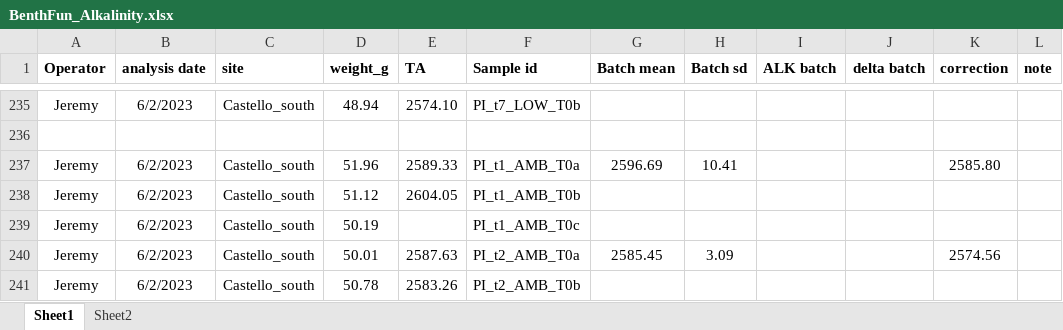
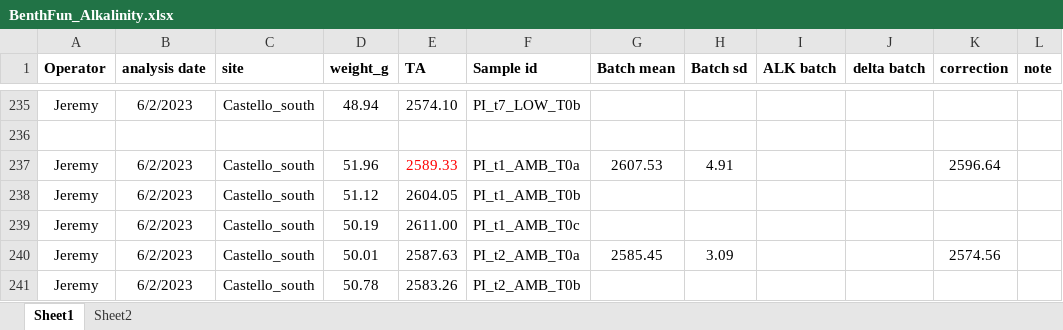
Before and after one commit to JayCrlt/BenthFun, an Excel workbook: Data/Spring_2023/BenthFun_Alkalinity.xlsx, sheet Sheet1, drawn as a sheet; only a part is shown, gaps mark what is left out; values as stored, in another font and other column widths than the file's, no borders; the diff names each change by its address in the sheet, - before the commit and + after, or states it on an @@ line.

```diff
--- a/Data/Spring_2023/BenthFun_Alkalinity.xlsx (sheet Sheet1)
+++ b/Data/Spring_2023/BenthFun_Alkalinity.xlsx (sheet Sheet1)
-E237 text colour: black
+E237 text colour: #FF0000
-G237 (Batch mean): 2596.69
+G237 (Batch mean): 2607.53
-H237 (Batch sd): 10.41
+H237 (Batch sd): 4.91
-K237 (correction): 2585.80
+K237 (correction): 2596.64
-E239 (TA): (empty)
+E239 (TA): 2611.00
```
Also changed, not shown: 1 other file.
